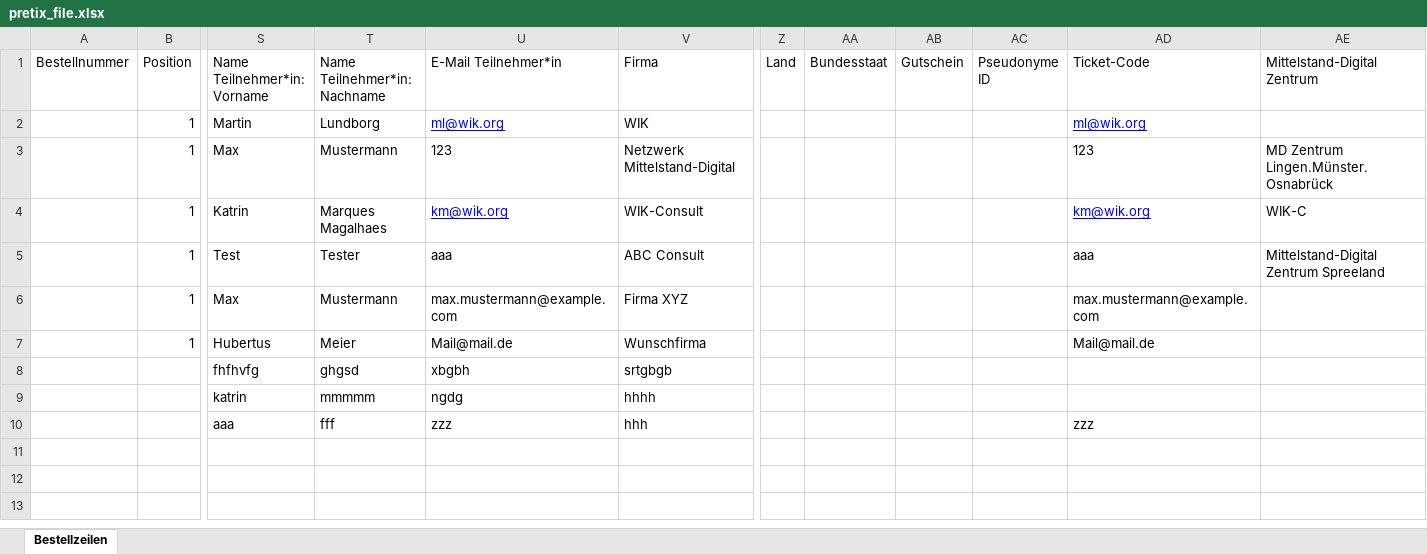
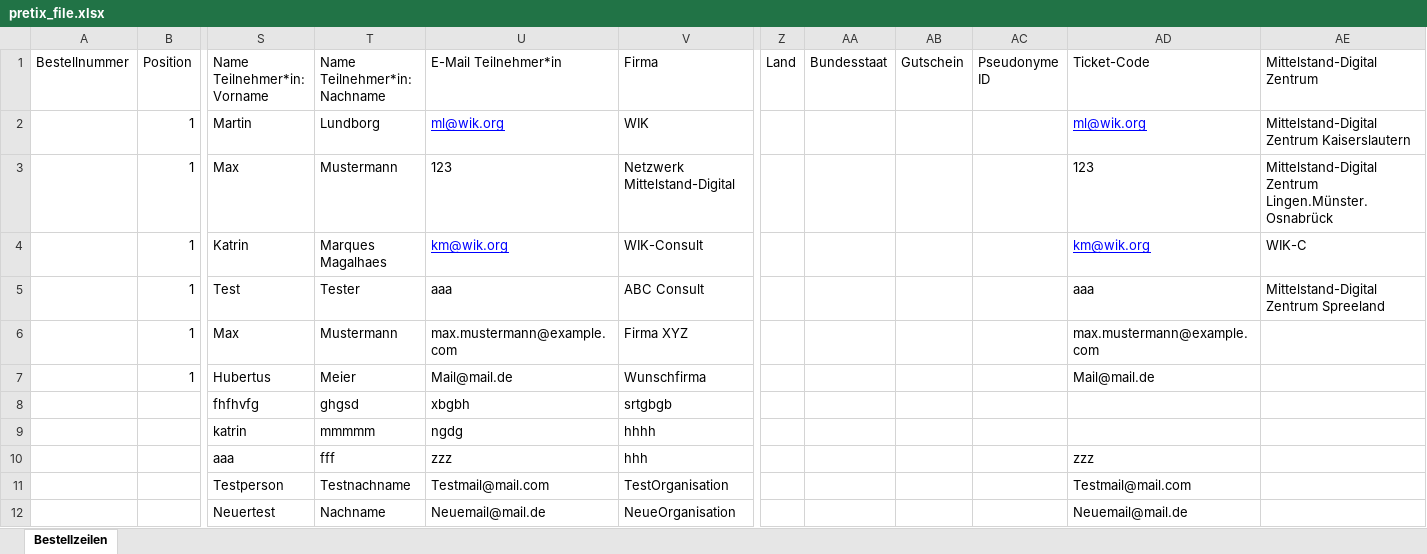
Before and after one commit to s3kamarq/label-printer, an Excel workbook: pretix_file.xlsx, sheet Bestellzeilen, drawn as a sheet; only a part is shown, gaps mark what is left out; values as stored, in another font and other column widths than the file's, no borders; rows hold the shown columns only; the diff names each change by its address in the sheet, - before the commit and + after, or states it on an @@ line.

```diff
--- a/pretix_file.xlsx (sheet Bestellzeilen)
+++ b/pretix_file.xlsx (sheet Bestellzeilen)
-AE2 (Mittelstand-Digital Zentrum): (empty)
+AE2 (Mittelstand-Digital Zentrum): Mittelstand-Digital Zentrum Kaiserslautern
-AE3 (Mittelstand-Digital Zentrum): MD Zentrum Lingen.Münster.Osnabrück
+AE3 (Mittelstand-Digital Zentrum): Mittelstand-Digital Zentrum Lingen.Münster.Osnabrück
+row 11:  |  | Testperson | Testnachname | Testmail@mail.com | TestOrganisation |  |  |  |  | Testmail@mail.com
+row 12:  |  | Neuertest | Nachname | Neuemail@mail.de | NeueOrganisation |  |  |  |  | Neuemail@mail.de
```
Also changed, not shown: mdz_Logo_Pfad.xlsx, 2 other files.
